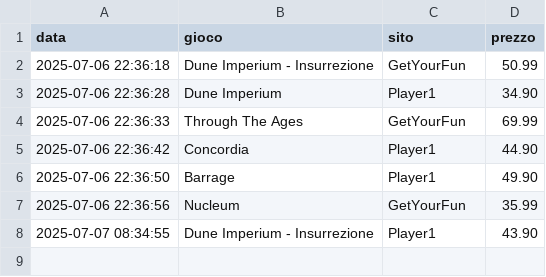
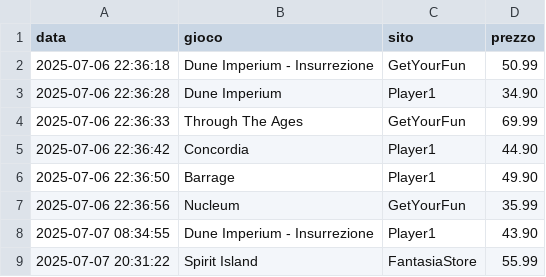
Before and after one commit to gigifacile/BGPrices, a CSV file: storico_prezzi.csv, drawn as a sheet.

Commit message:
Aggiorna soglia minima e storico prezzi

```diff
--- a/storico_prezzi.csv
+++ b/storico_prezzi.csv
@@ -8 +8,2 @@ data,gioco,sito,prezzo
 2025-07-07 08:34:55,Dune Imperium - Insurrezione,Player1,43.90
+2025-07-07 20:31:22,Spirit Island,FantasiaStore,55.99
```
Also changed, not shown: 1 other file.
